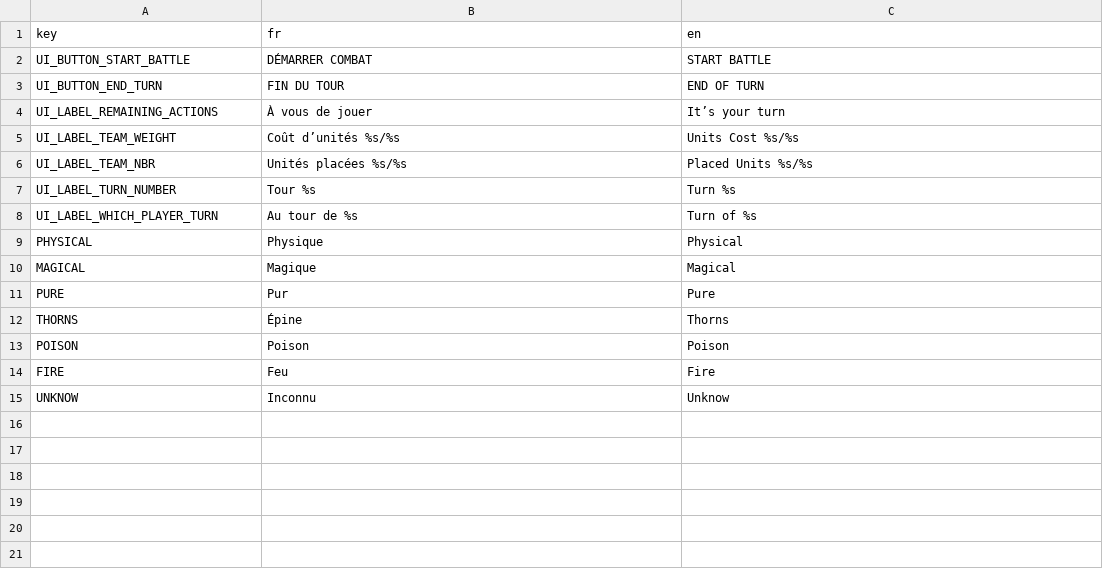
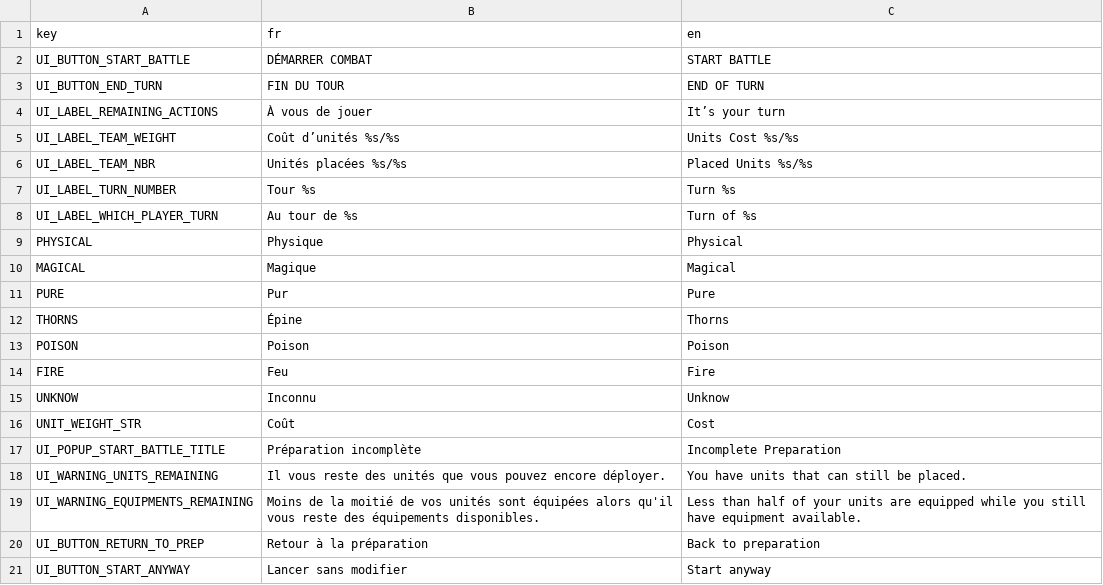
Before and after one commit to Atio3f/FightOfCities2D, a CSV file: translations/ui.csv, drawn as a sheet; the diff names each change by its address in the sheet, - before the commit and + after, or states it on an @@ line.

Commit message:
Add Events and StartCombat Popup and Animations
Ajout des évènements, les évènements sont une question avec 2/3 choix qui peuvent mener à des maps différentes et donner du loot en plus. Certains choix peuvent être bloqués par une certaine condition comme un nombre de tours au dernier combat ou un nombre d'unités en vie au dernier combat
+ Ajout d'une animation au bouton pour lancer le combat et Ajout d'un popup si on a encore des équipements à mettre ou des unités à poser
+ Corrige quelques interactions quand on est en mode attaqueEnAttente

```diff
--- a/translations/ui.csv
+++ b/translations/ui.csv
+row 16: UNIT_WEIGHT_STR | Coût | Cost
+row 17: UI_POPUP_START_BATTLE_TITLE | Préparation incomplète | Incomplete Preparation
+row 18: UI_WARNING_UNITS_REMAINING | Il vous reste des unités que vous pouvez encore déployer. | You have units that can still be placed.
+row 19: UI_WARNING_EQUIPMENTS_REMAINING | Moins de la moitié de vos unités sont équipées alors qu'il vous reste des équipements disponibles. | Less than half of your units are equipped while you still have equipment available.
+row 20: UI_BUTTON_RETURN_TO_PREP | Retour à la préparation | Back to preparation
+row 21: UI_BUTTON_START_ANYWAY | Lancer sans modifier | Start anyway
```
Also changed, not shown: 29 other files.
